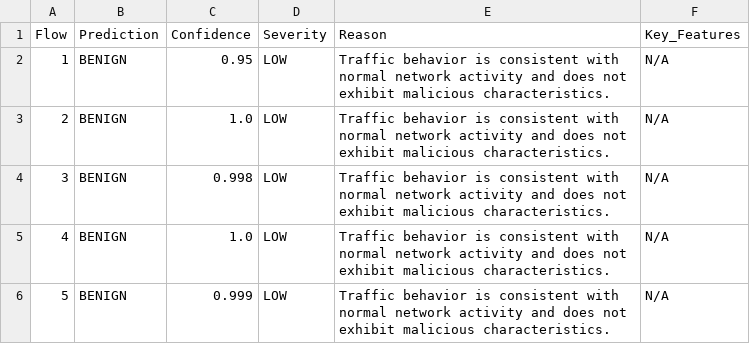
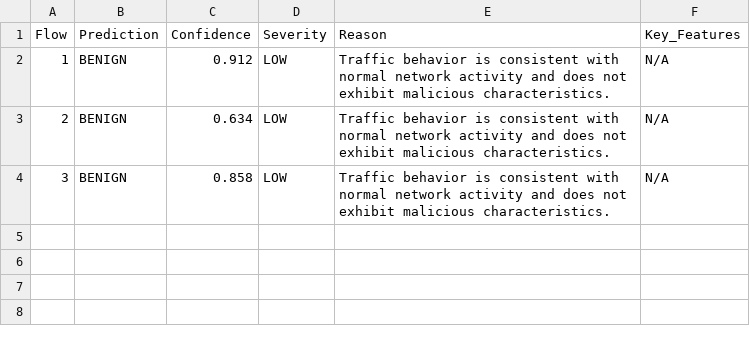
Before and after one commit to VenkataMohanakrishna/NIDS, a CSV file: prediction_results.csv, drawn as a sheet.

```diff
--- a/prediction_results.csv
+++ b/prediction_results.csv
@@ -1,6 +1,4 @@
 Flow,Prediction,Confidence,Severity,Reason,Key_Features
-1,BENIGN,0.95,LOW,Traffic behavior is consistent with normal network activity and does not exhibit malicious characteristics.,N/A
-2,BENIGN,1.0,LOW,Traffic behavior is consistent with normal network activity and does not exhibit malicious characteristics.,N/A
-3,BENIGN,0.998,LOW,Traffic behavior is consistent with normal network activity and does not exhibit malicious characteristics.,N/A
-4,BENIGN,1.0,LOW,Traffic behavior is consistent with normal network activity and does not exhibit malicious characteristics.,N/A
-5,BENIGN,0.999,LOW,Traffic behavior is consistent with normal network activity and does not exhibit malicious characteristics.,N/A
+1,BENIGN,0.912,LOW,Traffic behavior is consistent with normal network activity and does not exhibit malicious characteristics.,N/A
+2,BENIGN,0.634,LOW,Traffic behavior is consistent with normal network activity and does not exhibit malicious characteristics.,N/A
+3,BENIGN,0.858,LOW,Traffic behavior is consistent with normal network activity and does not exhibit malicious characteristics.,N/A
```
Also changed, not shown: live_flows_basic.csv, 4 other files.
